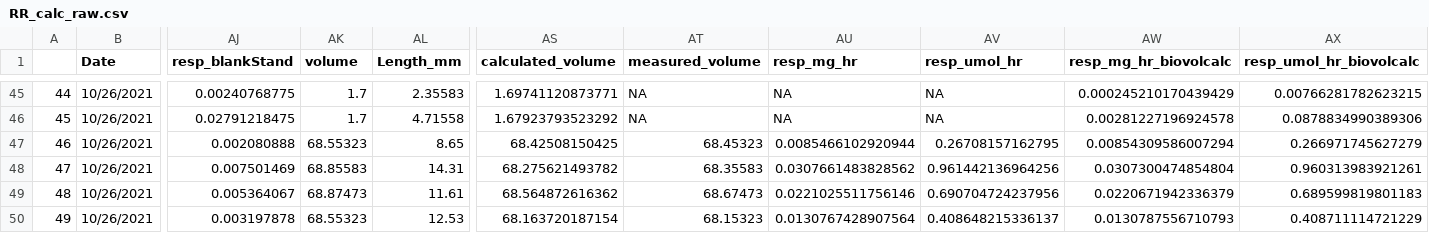
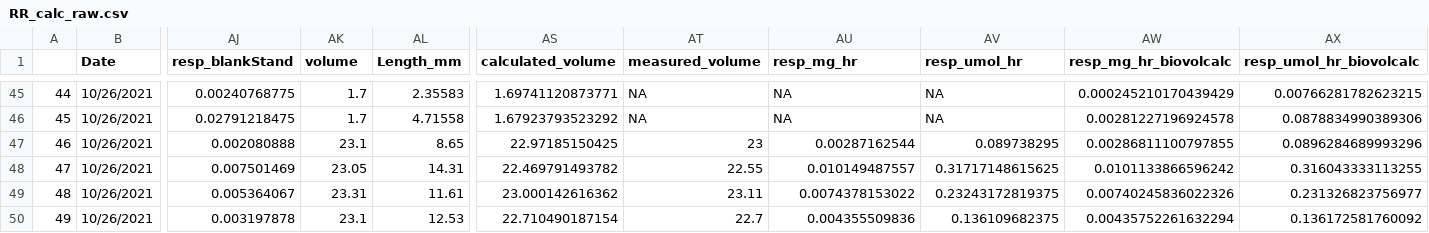
Before and after one commit to NEFSC/EAD-ASEB-Airradians_F1F2_Growout_OA, a CSV file: RAnalysis/Output/Respiration/RR_calc_raw.csv, drawn as a sheet; only a part is shown, gaps mark what is left out; the diff covers the shown part only; the diff names each change by its address in the sheet, - before the commit and + after, or states it on an @@ line.

Commit message:
editted volume for 10/26/21 RR and reran all the script alowthouh only F1s have subtle change

```diff
--- a/RAnalysis/Output/Respiration/RR_calc_raw.csv
+++ b/RAnalysis/Output/Respiration/RR_calc_raw.csv
-AK47 (volume): 68.55323
+AK47 (volume): 23.1
-AS47 (calculated_volume): 68.42508150425
+AS47 (calculated_volume): 22.97185150425
-AT47 (measured_volume): 68.45323
+AT47 (measured_volume): 23
-AU47 (resp_mg_hr): 0.0085466102920944
+AU47 (resp_mg_hr): 0.00287162544
-AV47 (resp_umol_hr): 0.26708157162795
+AV47 (resp_umol_hr): 0.089738295
-AW47 (resp_mg_hr_biovolcalc): 0.00854309586007294
+AW47 (resp_mg_hr_biovolcalc): 0.00286811100797855
-AX47 (resp_umol_hr_biovolcalc): 0.266971745627279
+AX47 (resp_umol_hr_biovolcalc): 0.0896284689993296
-AK48 (volume): 68.85583
+AK48 (volume): 23.05
-AS48 (calculated_volume): 68.275621493782
+AS48 (calculated_volume): 22.469791493782
-AT48 (measured_volume): 68.35583
+AT48 (measured_volume): 22.55
-AU48 (resp_mg_hr): 0.0307661483828562
+AU48 (resp_mg_hr): 0.010149487557
-AV48 (resp_umol_hr): 0.961442136964256
+AV48 (resp_umol_hr): 0.31717148615625
-AW48 (resp_mg_hr_biovolcalc): 0.0307300474854804
+AW48 (resp_mg_hr_biovolcalc): 0.0101133866596242
-AX48 (resp_umol_hr_biovolcalc): 0.960313983921261
+AX48 (resp_umol_hr_biovolcalc): 0.316043333113255
-AK49 (volume): 68.87473
+AK49 (volume): 23.31
-AS49 (calculated_volume): 68.564872616362
+AS49 (calculated_volume): 23.000142616362
-AT49 (measured_volume): 68.67473
+AT49 (measured_volume): 23.11
-AU49 (resp_mg_hr): 0.0221025511756146
+AU49 (resp_mg_hr): 0.0074378153022
-AV49 (resp_umol_hr): 0.690704724237956
+AV49 (resp_umol_hr): 0.23243172819375
-AW49 (resp_mg_hr_biovolcalc): 0.0220671942336379
+AW49 (resp_mg_hr_biovolcalc): 0.00740245836022326
-AX49 (resp_umol_hr_biovolcalc): 0.689599819801183
+AX49 (resp_umol_hr_biovolcalc): 0.231326823756977
-AK50 (volume): 68.55323
+AK50 (volume): 23.1
-AS50 (calculated_volume): 68.163720187154
+AS50 (calculated_volume): 22.710490187154
-AT50 (measured_volume): 68.15323
+AT50 (measured_volume): 22.7
-AU50 (resp_mg_hr): 0.0130767428907564
+AU50 (resp_mg_hr): 0.004355509836
-AV50 (resp_umol_hr): 0.408648215336137
+AV50 (resp_umol_hr): 0.136109682375
-AW50 (resp_mg_hr_biovolcalc): 0.0130787556710793
+AW50 (resp_mg_hr_biovolcalc): 0.00435752261632294
-AX50 (resp_umol_hr_biovolcalc): 0.408711114721229
+AX50 (resp_umol_hr_biovolcalc): 0.136172581760092
```
Also changed, not shown: 70 edited cells elsewhere in this file, RAnalysis/Output/Respiration/F1/F1_RR_calc_master.csv, 9 other files.
